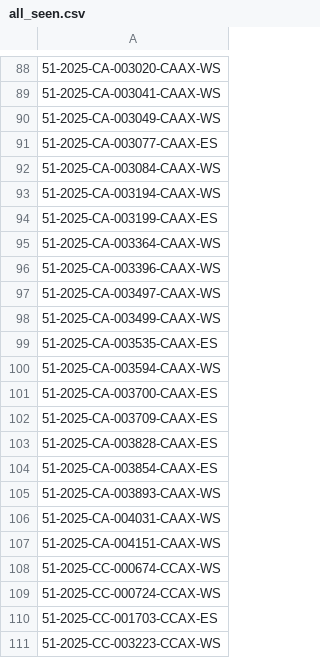
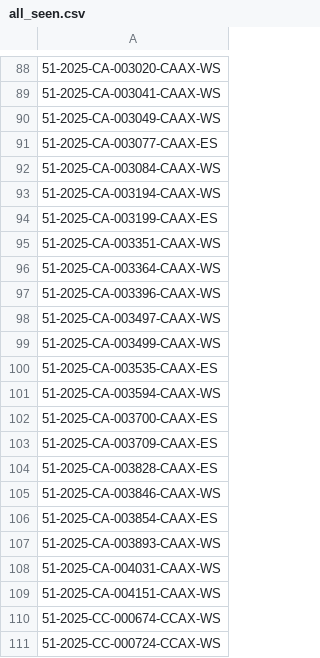
Before and after one commit to figlesias7/realforeclose-pasco, a CSV file: data/all_seen.csv, drawn as a sheet; only a part is shown, gaps mark what is left out; the shorter side is filled out with more unchanged rows; the diff names each change by its address in the sheet, - before the commit and + after, or states it on an @@ line.

```diff
--- a/data/all_seen.csv
+++ b/data/all_seen.csv
+row 95: 51-2025-CA-003351-CAAX-WS
+row 105: 51-2025-CA-003846-CAAX-WS
```
Also changed, not shown: data/event_log.csv, 3 other files.
